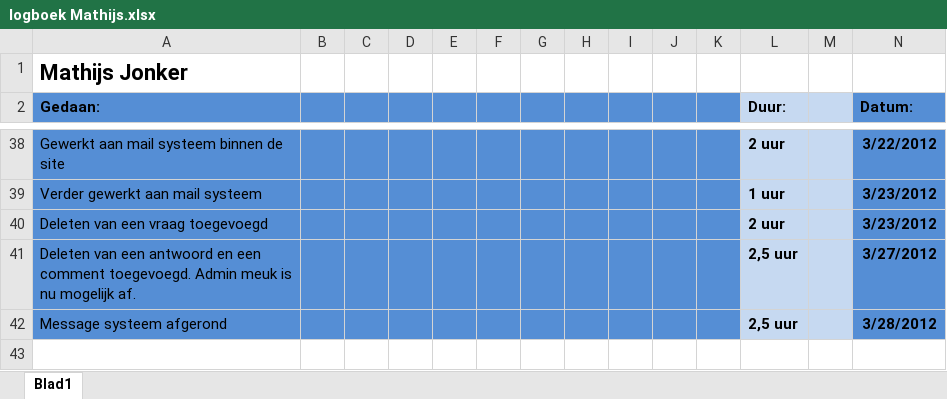
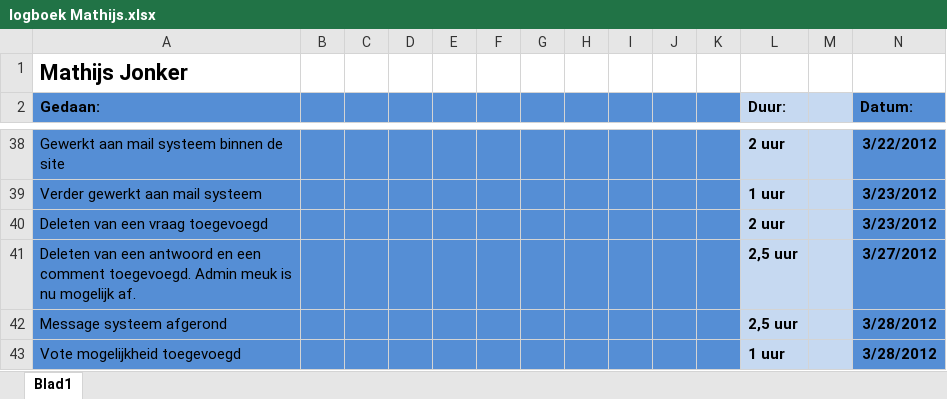
Before and after one commit to martndemus/nhl-stack-overflow, an Excel workbook: Logboeken/logboek Mathijs.xlsx, sheet Blad1, drawn as a sheet; only a part is shown, gaps mark what is left out; values as stored, in another font and other column widths than the file's, no borders; the diff names each change by its address in the sheet, - before the commit and + after, or states it on an @@ line.

Commit message:
Votes

```diff
--- a/Logboeken/logboek Mathijs.xlsx (sheet Blad1)
+++ b/Logboeken/logboek Mathijs.xlsx (sheet Blad1)
+row 43: Vote mogelijkheid toegevoegd |  |  |  |  |  |  |  |  |  |  | 1 uur |  | 3/28/2012
```
Also changed, not shown: 9 other files.
